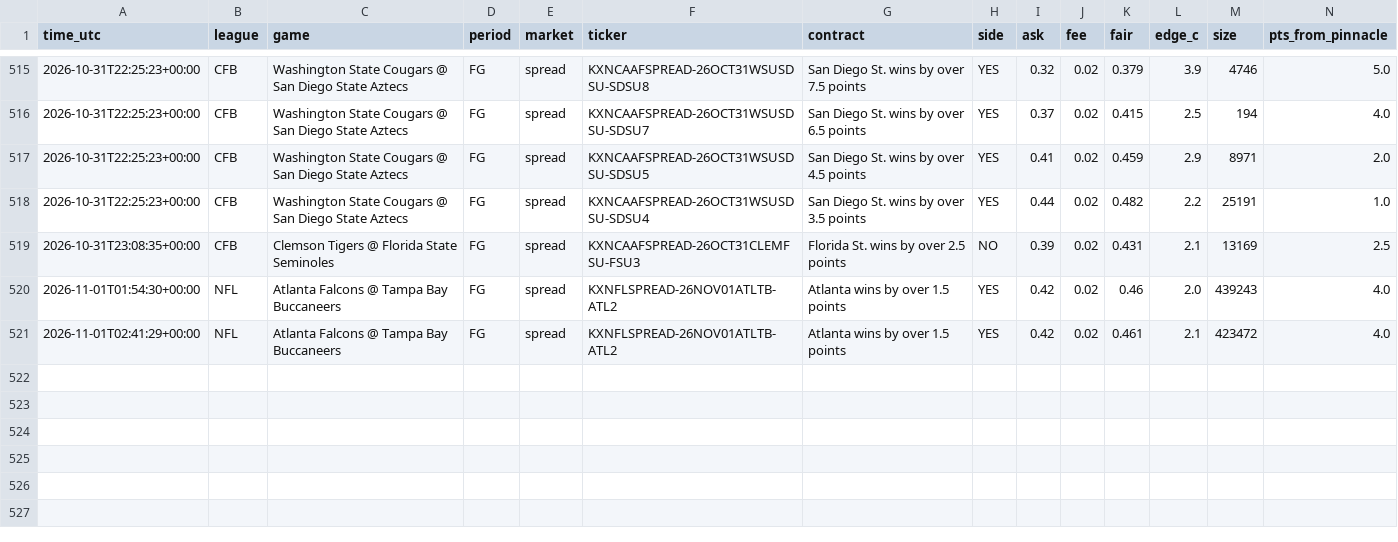
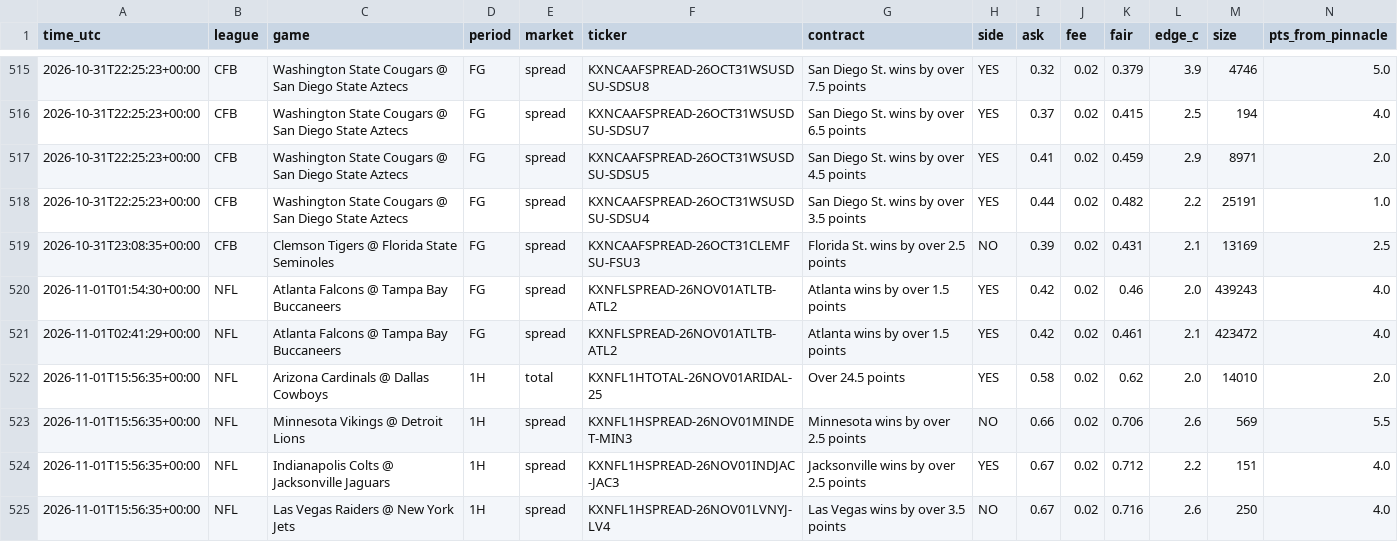
Before and after one commit to vishaluttam-spec/ev-stack-scanner, a CSV file: data/kalshi_signals.csv, drawn as a sheet; only a part is shown, gaps mark what is left out; rows hold the shown columns only; the diff names each change by its address in the sheet, - before the commit and + after, or states it on an @@ line.

```diff
--- a/data/kalshi_signals.csv
+++ b/data/kalshi_signals.csv
+row 522: 2026-11-01T15:56:35+00:00 | NFL | Arizona Cardinals @ Dallas Cowboys | 1H | total | KXNFL1HTOTAL-26NOV01ARIDAL-25 | Over 24.5 points | YES | 0.58 | 0.02 | 0.62 | 2.0 | 14010 | 2.0
+row 523: 2026-11-01T15:56:35+00:00 | NFL | Minnesota Vikings @ Detroit Lions | 1H | spread | KXNFL1HSPREAD-26NOV01MINDET-MIN3 | Minnesota wins by over 2.5 points | NO | 0.66 | 0.02 | 0.706 | 2.6 | 569 | 5.5
+row 524: 2026-11-01T15:56:35+00:00 | NFL | Indianapolis Colts @ Jacksonville Jaguars | 1H | spread | KXNFL1HSPREAD-26NOV01INDJAC-JAC3 | Jacksonville wins by over 2.5 points | YES | 0.67 | 0.02 | 0.712 | 2.2 | 151 | 4.0
+row 525: 2026-11-01T15:56:35+00:00 | NFL | Las Vegas Raiders @ New York Jets | 1H | spread | KXNFL1HSPREAD-26NOV01LVNYJ-LV4 | Las Vegas wins by over 3.5 points | NO | 0.67 | 0.02 | 0.716 | 2.6 | 250 | 4.0
```
Also changed, not shown: 4 other files.
